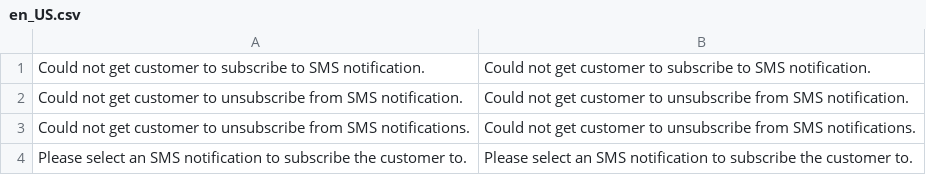
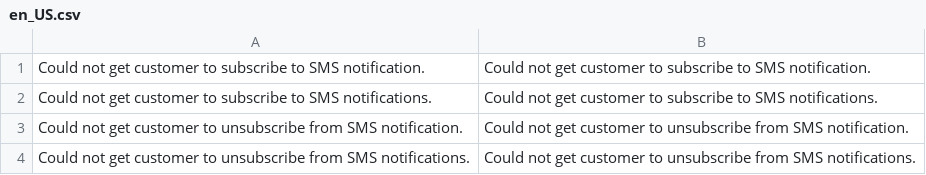
Before and after one commit to wagento/sms-notifications, a CSV file: i18n/en_US.csv, drawn as a sheet; only a part is shown; the shorter side is filled out with more unchanged rows.

```diff
--- a/i18n/en_US.csv
+++ b/i18n/en_US.csv
@@ -1,2 +1,3 @@
 "Could not get customer to subscribe to SMS notification.","Could not get customer to subscribe to SMS notification."
+"Could not get customer to subscribe to SMS notifications.","Could not get customer to subscribe to SMS notifications."
 "Could not get customer to unsubscribe from SMS notification.","Could not get customer to unsubscribe from SMS notification."
```
Also changed, not shown: 1 other file.
